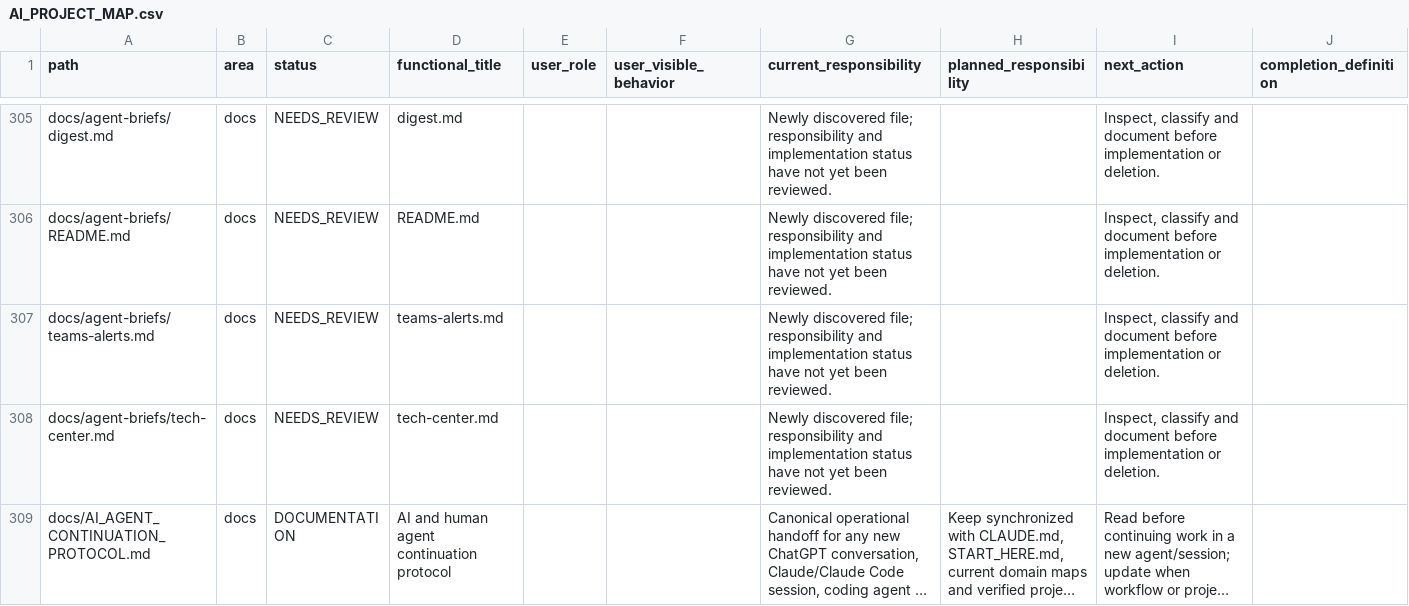
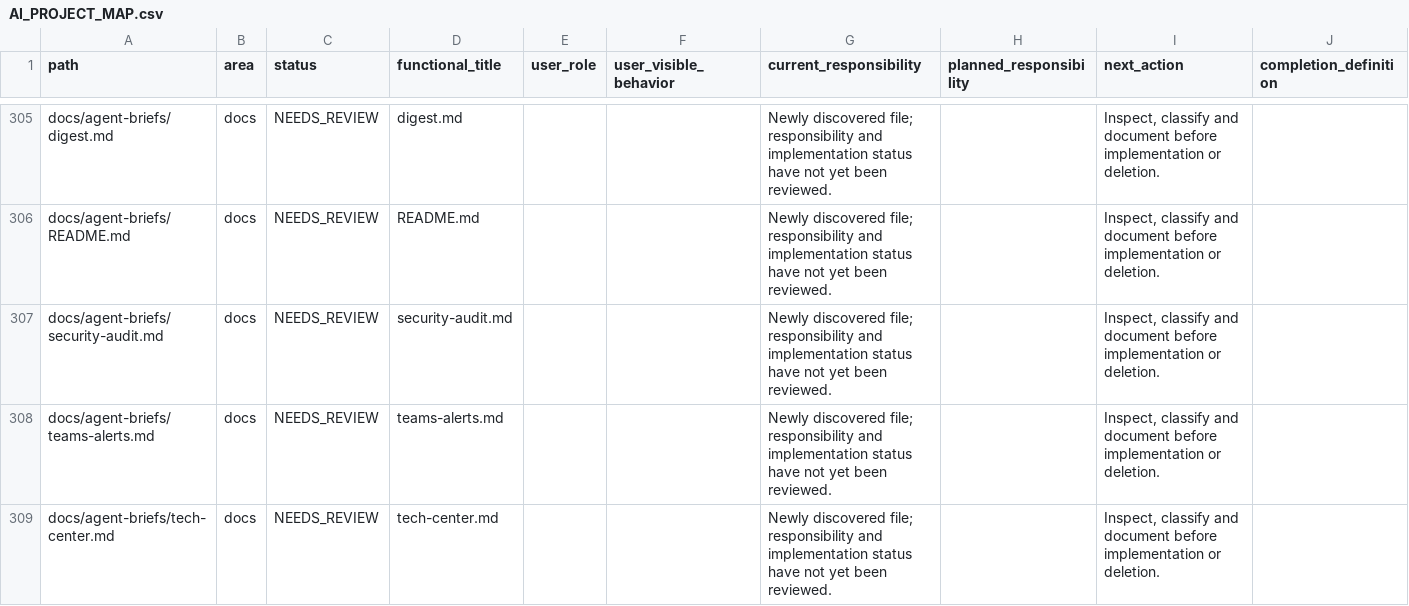
Before and after one commit to hjgfc254-tech/islamemadismailelsayeed, a CSV file: docs/AI_PROJECT_MAP.csv, drawn as a sheet; only a part is shown, gaps mark what is left out; the shorter side is filled out with more unchanged rows; long unchanged cells end in ….

```diff
--- a/docs/AI_PROJECT_MAP.csv
+++ b/docs/AI_PROJECT_MAP.csv
@@ -306,2 +306,3 @@ docs/agent-briefs/digest.md,docs,NEEDS_REVIEW,digest.md,,,Newly discovered file;
 docs/agent-briefs/README.md,docs,NEEDS_REVIEW,README.md,,,Newly discovered file; responsibility and implementation status have not yet been reviewed.,,"Inspect, classify and document before implementation or deletion.",
+docs/agent-briefs/security-audit.md,docs,NEEDS_REVIEW,security-audit.md,,,Newly discovered file; responsibility and implementation status have not yet been reviewed.,,"Inspect, classify and document before implementation or deletion.",
 docs/agent-briefs/teams-alerts.md,docs,NEEDS_REVIEW,teams-alerts.md,,,Newly discovered file; responsibility and implementation status have not yet been reviewed.,,"Inspect, classify and document before implementation or deletion.",
```
Also changed, not shown: 5 other files.
